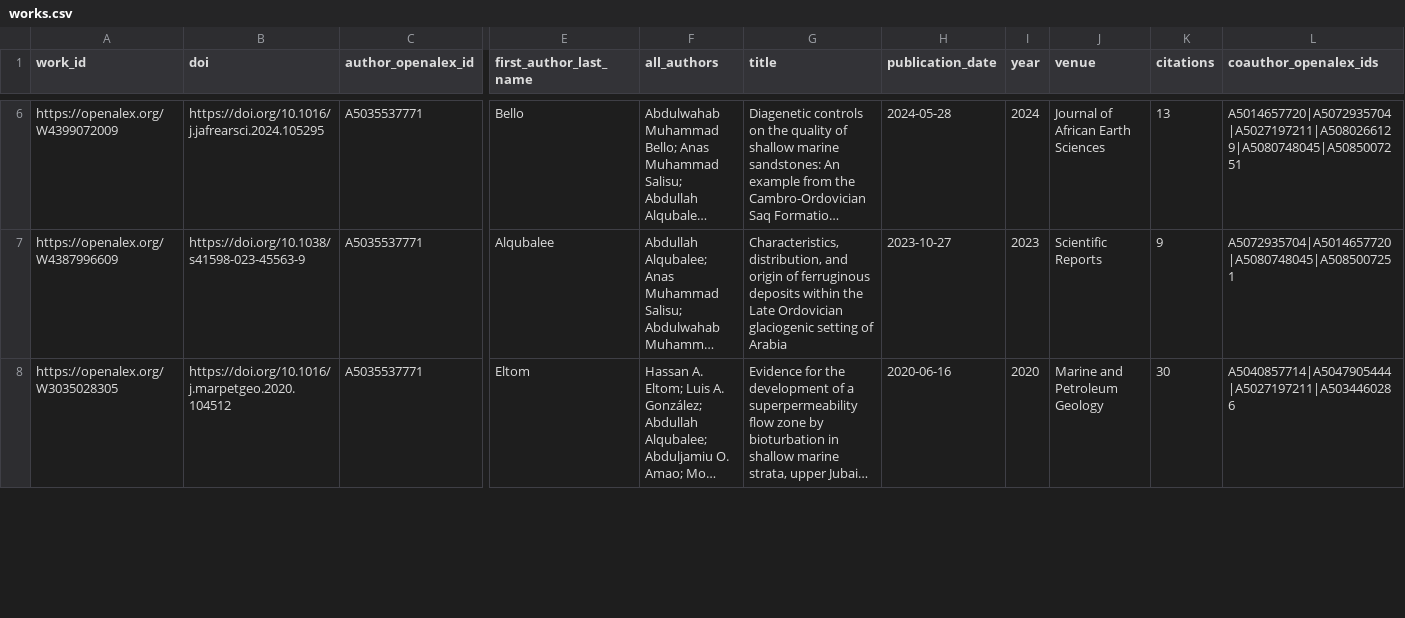
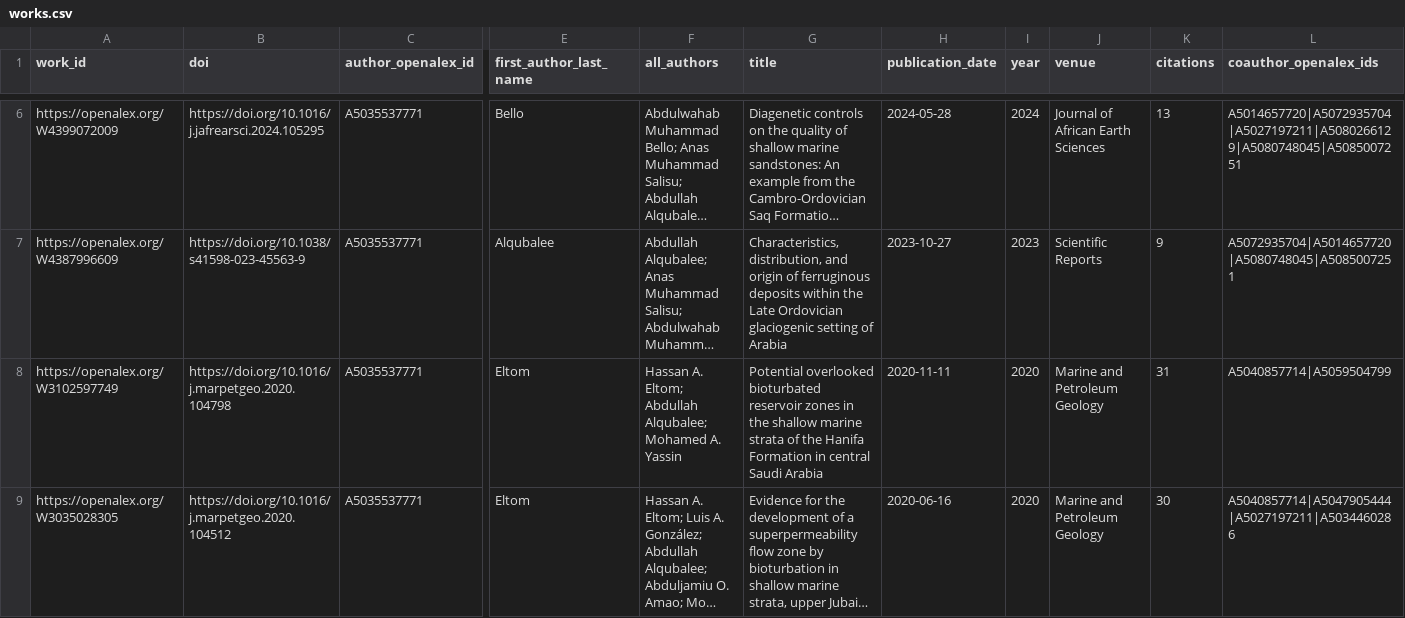
Before and after one commit to digitalgeosciences/idb, a CSV file: data/works.csv, drawn as a sheet; only a part is shown, gaps mark what is left out; long unchanged cells end in …; rows hold the shown columns only; the diff covers the shown part only; the diff names each change by its address in the sheet, - before the commit and + after, or states it on an @@ line.

```diff
--- a/data/works.csv
+++ b/data/works.csv
+row 8: https://openalex.org/W3102597749 | https://doi.org/10.1016/j.marpetgeo.2020.104798 | A5035537771 | Eltom | Hassan A. Eltom; Abdullah Alqubalee; Mohamed A. Yassin | Potential overlooked bioturbated reservoir zones in the shallow marine strata of the Hanifa Formation in central Saudi Arabia | 2020-11-11 | 2020 | Marine and Petroleum Geology | 31 | A5040857714|A5059504799
```
Also changed, not shown: 1 removed row and 1 edited cell elsewhere in this file, data/work_institutions.csv, data/work_topics.csv, 6 other files.
